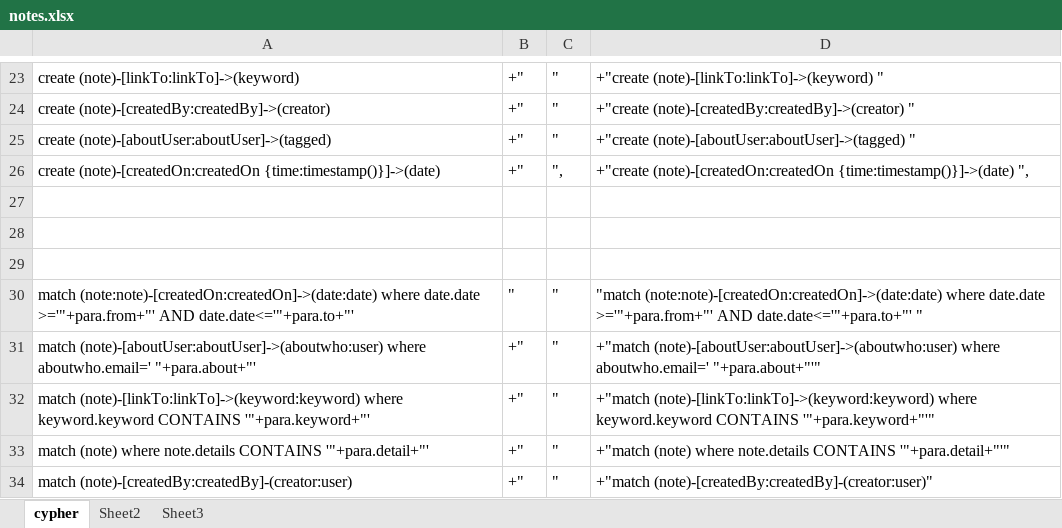
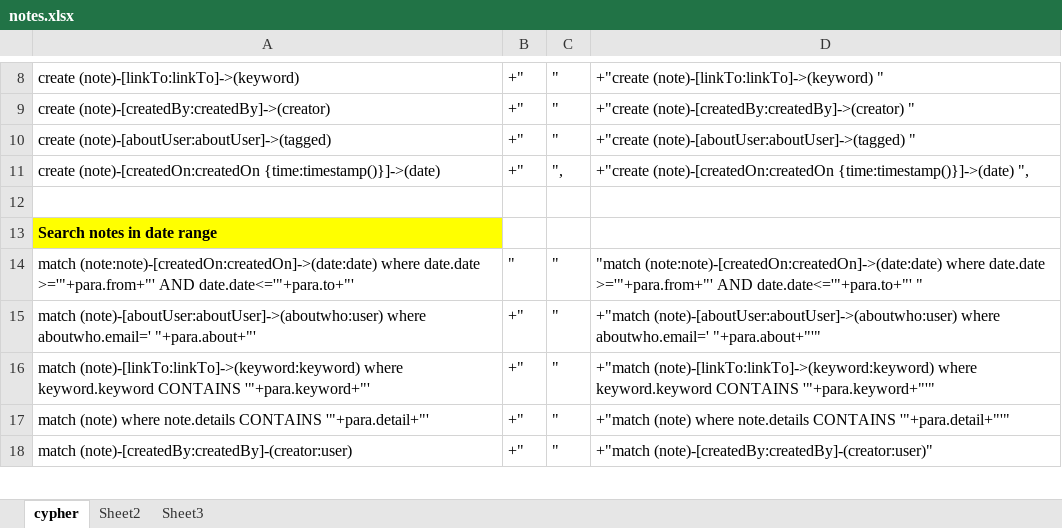
Before and after one commit to sean-liu-au/d-life, an Excel workbook: Document/notes.xlsx, sheet cypher, drawn as a sheet; only a part is shown, gaps mark what is left out; values as stored, in another font and other column widths than the file's, no borders; removed rows and columns are numbered as before the commit, all else as after; the diff covers the shown part only; the diff names each change by its address in the sheet, - before the commit and + after, or states it on an @@ line.

```diff
--- a/Document/notes.xlsx (sheet cypher)
+++ b/Document/notes.xlsx (sheet cypher)
-A13: (empty)
+A13: Search notes in date range
-A13 fill: none
+A13 fill: #FFFF00
-row 29: (empty)
```
Also changed, not shown: 16 removed rows, 18 edited cells and cell formats elsewhere in this sheet, formulas that keep their value, 4 other files.
